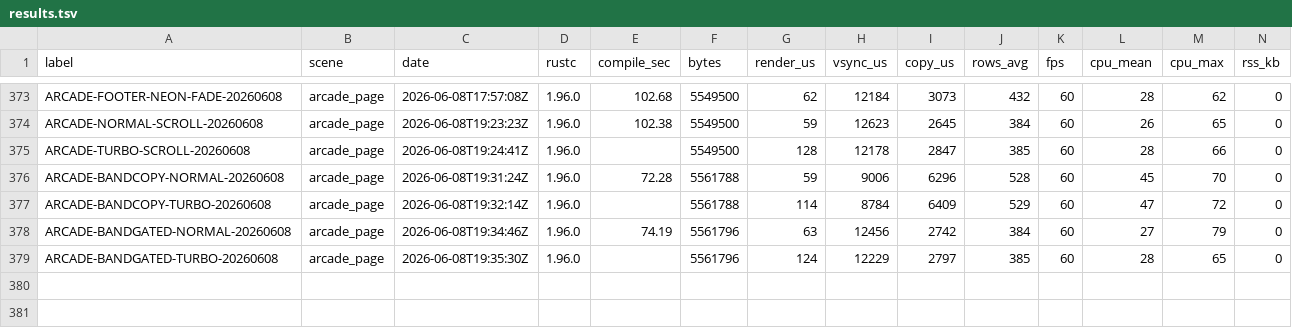
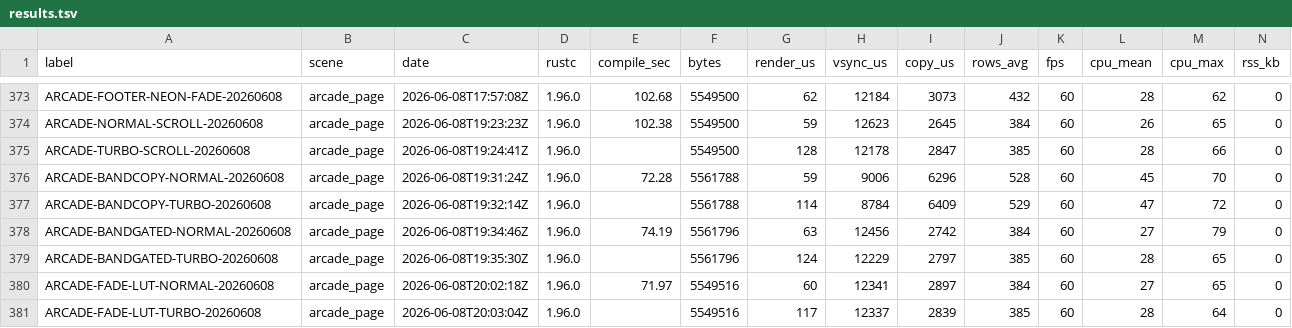
Before and after one commit to NigelBreslaw/MiSTer-MagiK, a TSV file: history/toolchain-bench/results.tsv, drawn as a sheet; only a part is shown, gaps mark what is left out; rows hold the shown columns only; the diff names each change by its address in the sheet, - before the commit and + after, or states it on an @@ line.

```diff
--- a/history/toolchain-bench/results.tsv
+++ b/history/toolchain-bench/results.tsv
+row 380: ARCADE-FADE-LUT-NORMAL-20260608 | arcade_page | 2026-06-08T20:02:18Z | 1.96.0 | 71.97 | 5549516 | 60 | 12341 | 2897 | 384 | 60 | 27 | 65 | 0
+row 381: ARCADE-FADE-LUT-TURBO-20260608 | arcade_page | 2026-06-08T20:03:04Z | 1.96.0 |  | 5549516 | 117 | 12337 | 2839 | 385 | 60 | 28 | 64 | 0
```
Also changed, not shown: 5 other files.
